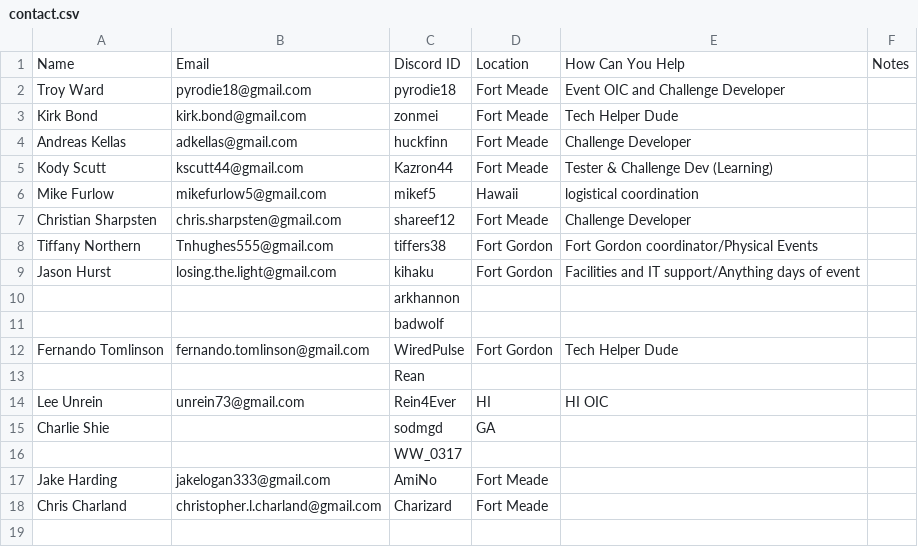
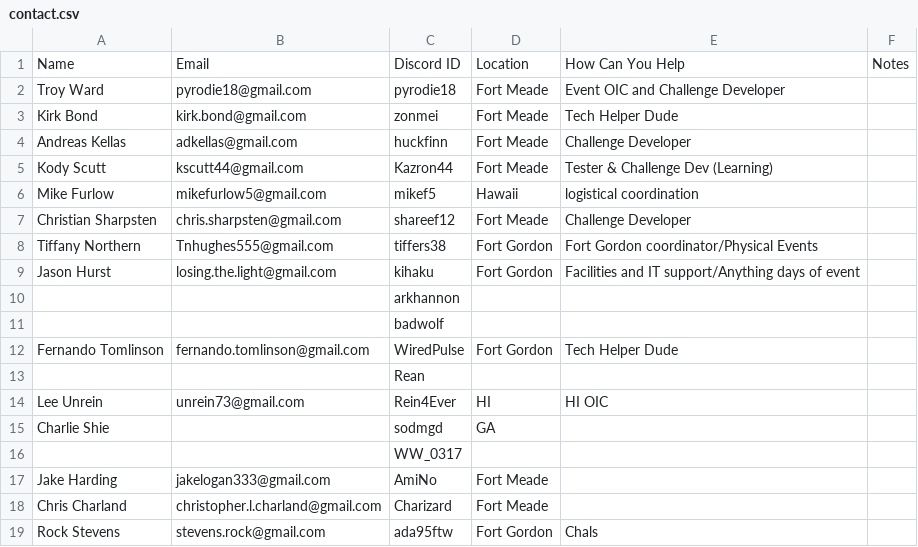
Before and after one commit to kirk-bond/ACSC-2018, a CSV file: contact.csv, drawn as a sheet; the diff names each change by its address in the sheet, - before the commit and + after, or states it on an @@ line.

Commit message:
Update contact.csv
added rock's info

```diff
--- a/contact.csv
+++ b/contact.csv
+row 19: Rock Stevens | stevens.rock@gmail.com | ada95ftw | Fort Gordon | Chals
```
